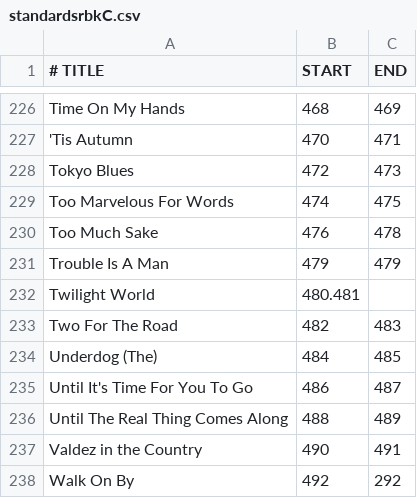
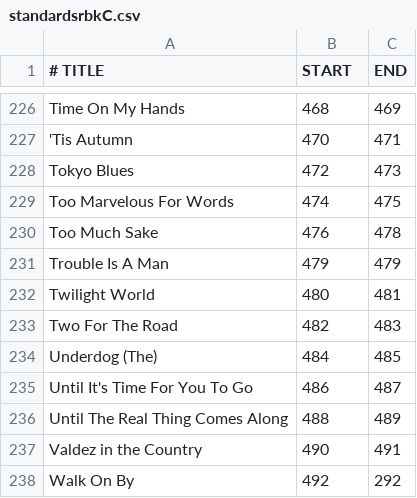
Before and after one commit to mikeln/musicindex, a CSV file: ForScore/standardsrbkC.csv, drawn as a sheet; only a part is shown, gaps mark what is left out.

Commit message:
scanned standards real book 4

```diff
--- a/ForScore/standardsrbkC.csv
+++ b/ForScore/standardsrbkC.csv
@@ -231,3 +231,3 @@ Too Much Sake,476,478
 Trouble Is A Man,479,479
-Twilight World,480.481
+Twilight World,480,481
 Two For The Road,482,483
```
